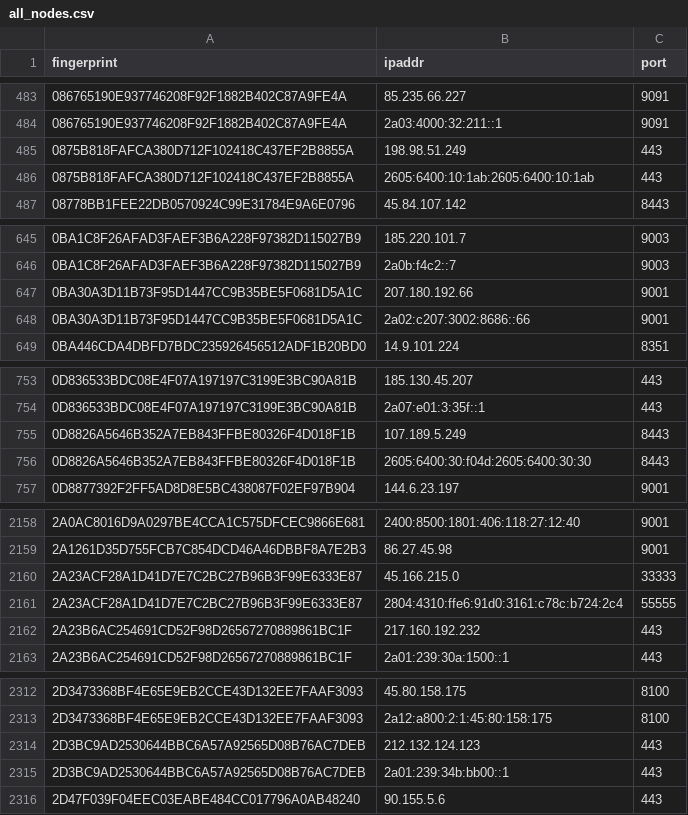
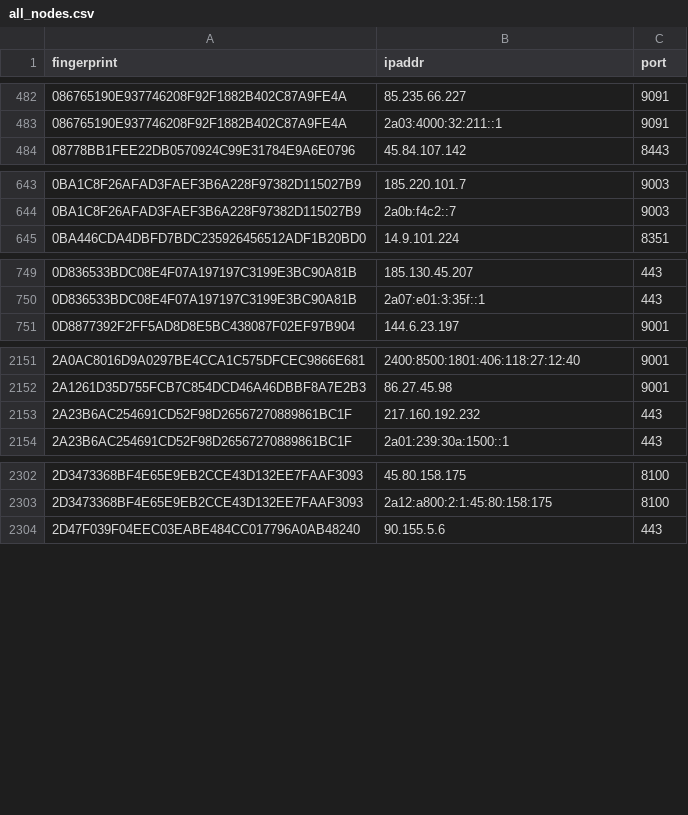
Before and after one commit to 0xPratikPatil/peel-the-net, a CSV file: dataset/all_nodes.csv, drawn as a sheet; only a part is shown, gaps mark what is left out; removed rows and columns are numbered as before the commit, all else as after; the diff covers the shown part only; the diff names each change by its address in the sheet, - before the commit and + after, or states it on an @@ line.

Commit message:
chore(dataset): update tor nodes [CI]

```diff
--- a/dataset/all_nodes.csv
+++ b/dataset/all_nodes.csv
-row 485: 0875B818FAFCA380D712F102418C437EF2B8855A | 198.98.51.249 | 443
-row 486: 0875B818FAFCA380D712F102418C437EF2B8855A | 2605:6400:10:1ab:2605:6400:10:1ab | 443
-row 647: 0BA30A3D11B73F95D1447CC9B35BE5F0681D5A1C | 207.180.192.66 | 9001
-row 648: 0BA30A3D11B73F95D1447CC9B35BE5F0681D5A1C | 2a02:c207:3002:8686::66 | 9001
-row 755: 0D8826A5646B352A7EB843FFBE80326F4D018F1B | 107.189.5.249 | 8443
-row 756: 0D8826A5646B352A7EB843FFBE80326F4D018F1B | 2605:6400:30:f04d:2605:6400:30:30 | 8443
-row 2160: 2A23ACF28A1D41D7E7C2BC27B96B3F99E6333E87 | 45.166.215.0 | 33333
-row 2161: 2A23ACF28A1D41D7E7C2BC27B96B3F99E6333E87 | 2804:4310:ffe6:91d0:3161:c78c:b724:2c4 | 55555
-row 2314: 2D3BC9AD2530644BBC6A57A92565D08B76AC7DEB | 212.132.124.123 | 443
-row 2315: 2D3BC9AD2530644BBC6A57A92565D08B76AC7DEB | 2a01:239:34b:bb00::1 | 443
```
Also changed, not shown: 24 added rows and 31 removed rows elsewhere in this file, dataset/exit_nodes.csv, dataset/guard_nodes.csv, 3 other files.
